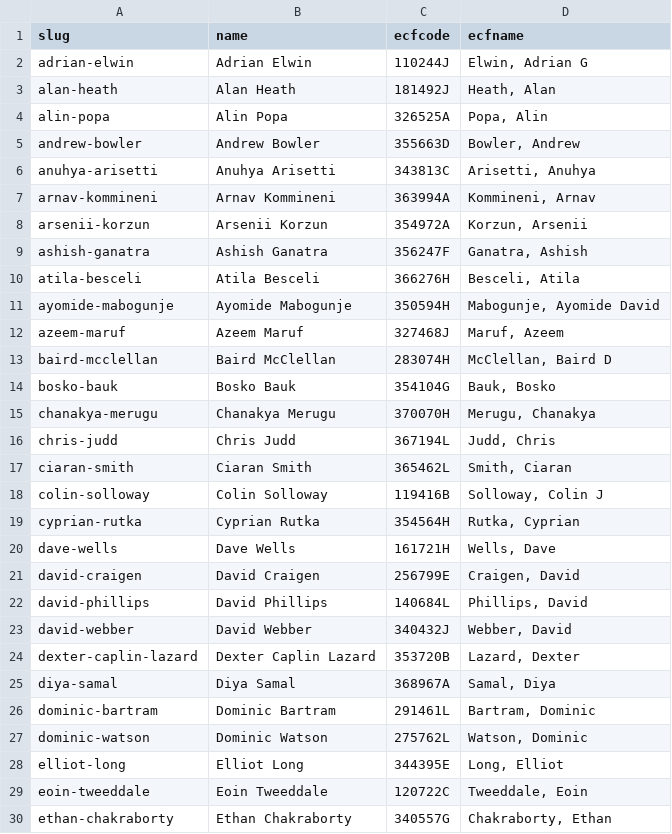
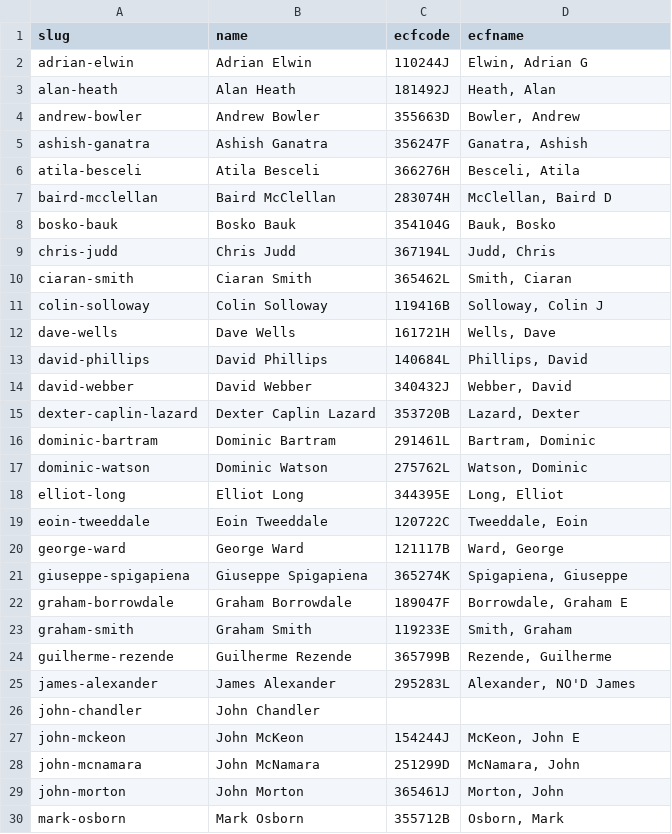
Before and after one commit to MiltonKeynesChessClub/clubwebsite, a CSV file: _data/mkmembers.csv, drawn as a sheet; only a part is shown; the shorter side is filled out with more unchanged rows; the diff covers the shown part only; the diff names each change by its address in the sheet, - before the commit and + after, or states it on an @@ line.

```diff
--- a/_data/mkmembers.csv
+++ b/_data/mkmembers.csv
-row 4: alin-popa | Alin Popa | 326525A | Popa, Alin
-row 6: anuhya-arisetti | Anuhya Arisetti | 343813C | Arisetti, Anuhya
-row 7: arnav-kommineni | Arnav Kommineni | 363994A | Kommineni, Arnav
-row 8: arsenii-korzun | Arsenii Korzun | 354972A | Korzun, Arsenii
-row 11: ayomide-mabogunje | Ayomide Mabogunje | 350594H | Mabogunje, Ayomide David
-row 12: azeem-maruf | Azeem Maruf | 327468J | Maruf, Azeem
-row 15: chanakya-merugu | Chanakya Merugu | 370070H | Merugu, Chanakya
-row 19: cyprian-rutka | Cyprian Rutka | 354564H | Rutka, Cyprian
-row 21: david-craigen | David Craigen | 256799E | Craigen, David
-row 25: diya-samal | Diya Samal | 368967A | Samal, Diya
-row 30: ethan-chakraborty | Ethan Chakraborty | 340557G | Chakraborty, Ethan
```
Also changed, not shown: 35 removed rows elsewhere in this file, 45 other files.
